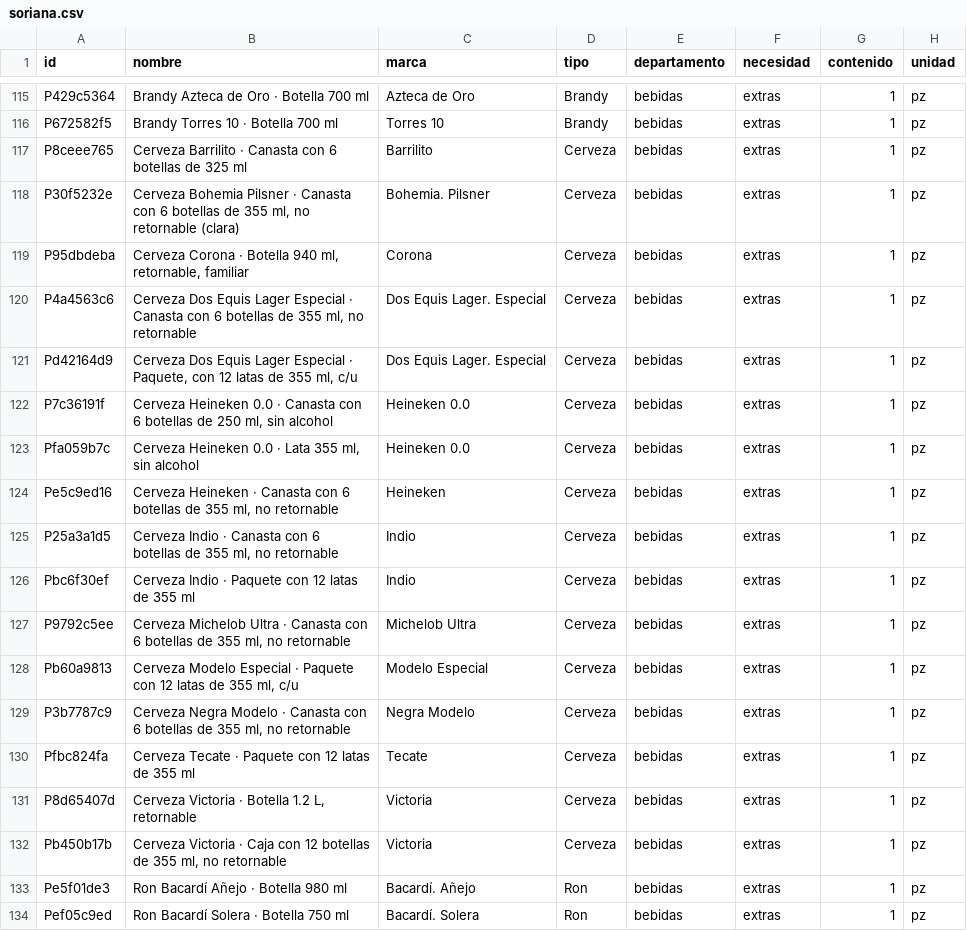
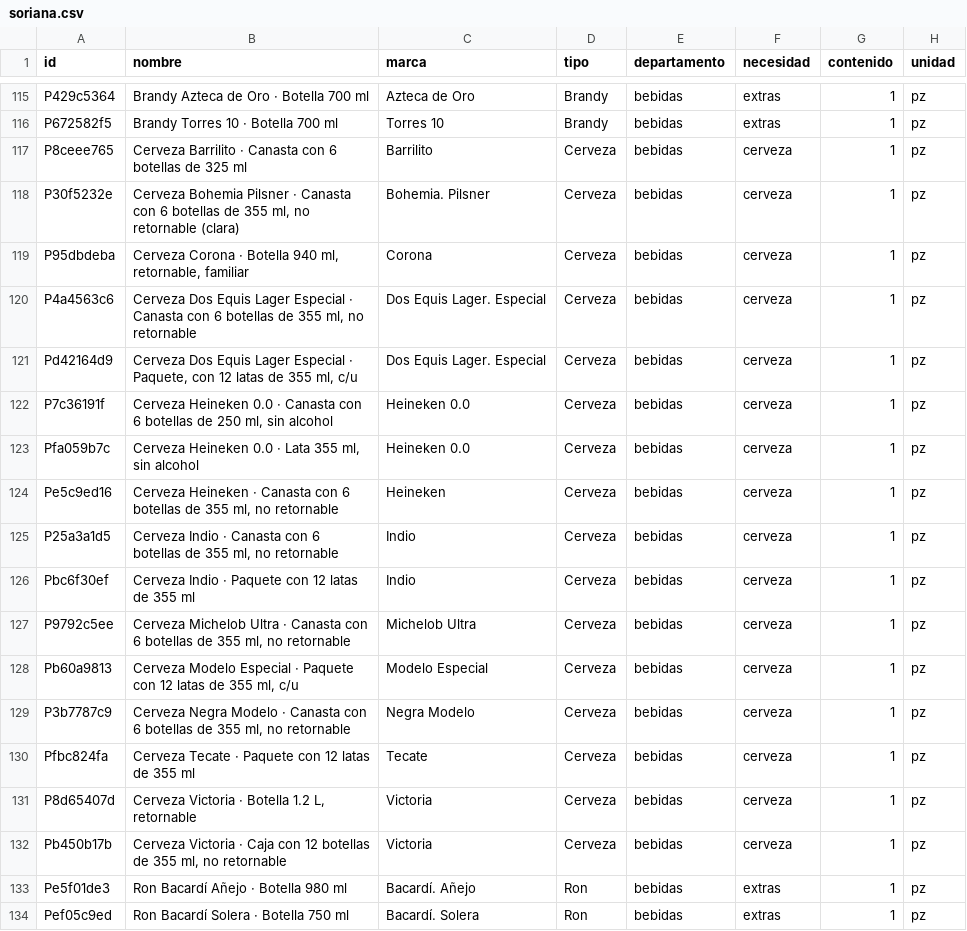
Before and after one commit to franciscofloresen/SmartMarket, a CSV file: data/catalogos/soriana.csv, drawn as a sheet; only a part is shown, gaps mark what is left out; the diff names each change by its address in the sheet, - before the commit and + after, or states it on an @@ line.

```diff
--- a/data/catalogos/soriana.csv
+++ b/data/catalogos/soriana.csv
-F117:F132 (necesidad): extras
+F117:F132 (necesidad): cerveza
```
Also changed, not shown: data/catalogos/bodega_aurrera.csv, data/catalogos/chedraui.csv, 35 other files.
